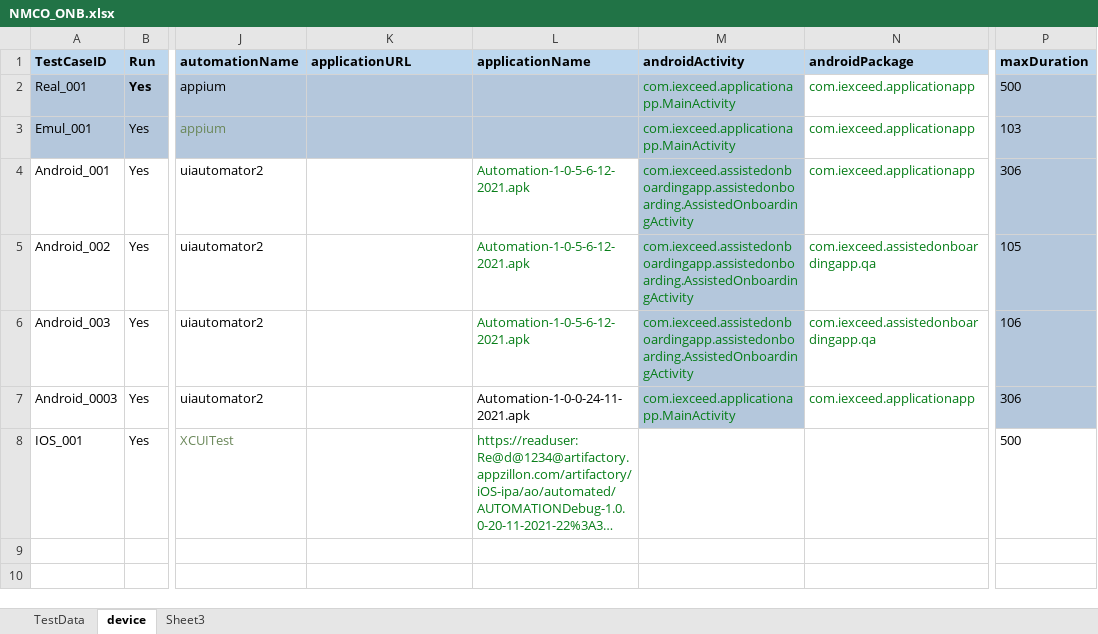
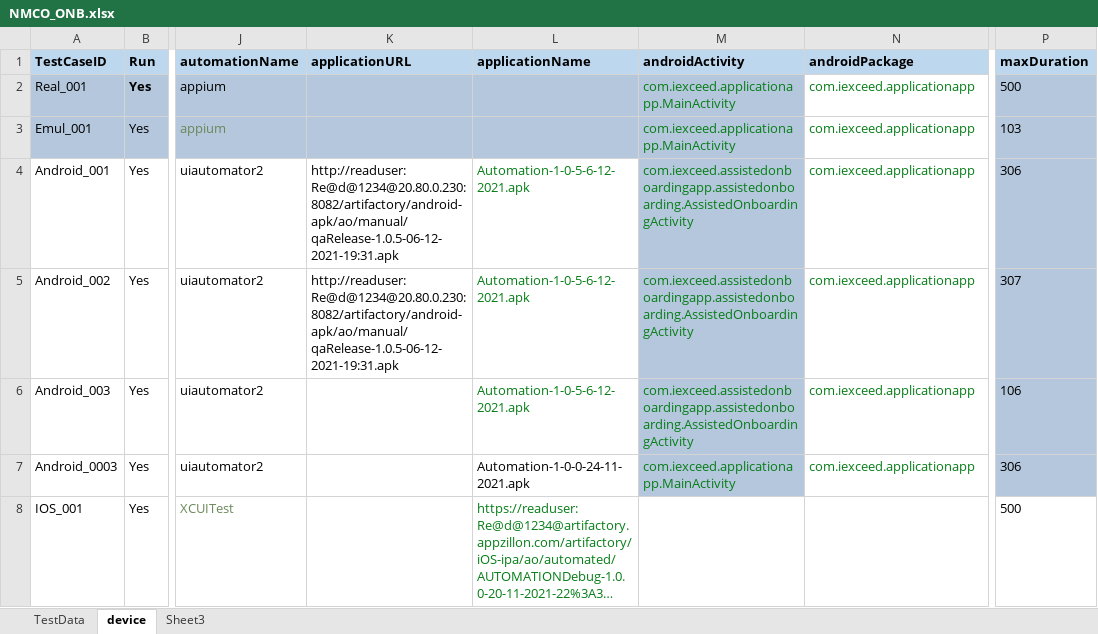
Before and after one commit to ganezz/native-mobile-corporate-onboarding, an Excel workbook: ${project.build.directory}/test-classes/DataSet/NMCO_ONB.xlsx, sheet device, drawn as a sheet; only a part is shown, gaps mark what is left out; long unchanged cells end in …; values as stored, in another font and other column widths than the file's, no borders; the diff names each change by its address in the sheet, - before the commit and + after, or states it on an @@ line.

Commit message:
updating testrunner and excel

```diff
--- a/${project.build.directory}/test-classes/DataSet/NMCO_ONB.xlsx (sheet device)
+++ b/${project.build.directory}/test-classes/DataSet/NMCO_ONB.xlsx (sheet device)
-K4:K5 (applicationURL): (empty)
+K4:K5 (applicationURL): http://readuser:Re@d@1234@20.80.0.230:8082/artifactory/android-apk/ao/manual/qaRelease-1.0.5-06-12-2021-19:31.apk
-N5:N6 (androidPackage): com.iexceed.assistedonboardingapp.qa
+N5:N6 (androidPackage): com.iexceed.applicationapp
-P5 (maxDuration): 105
+P5 (maxDuration): 307
```
Also changed, not shown: 7 other files.
